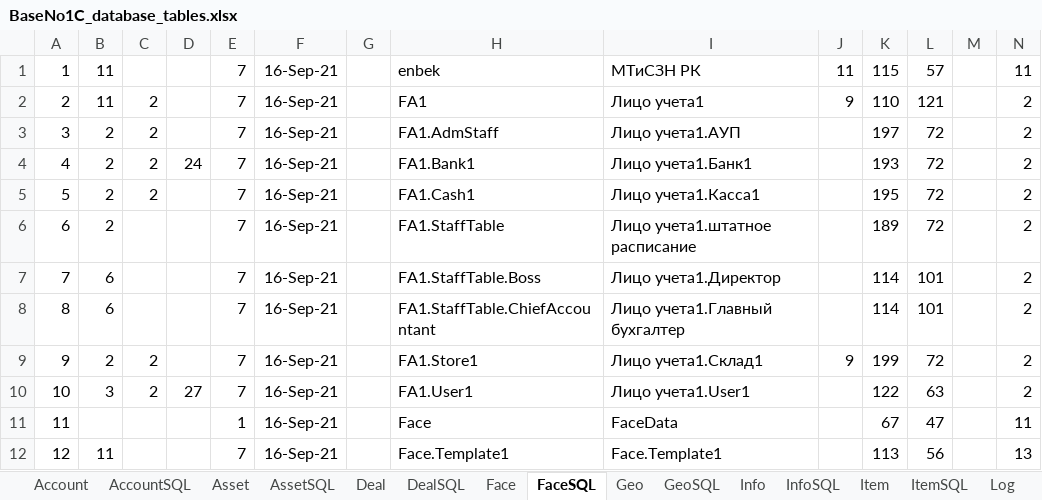
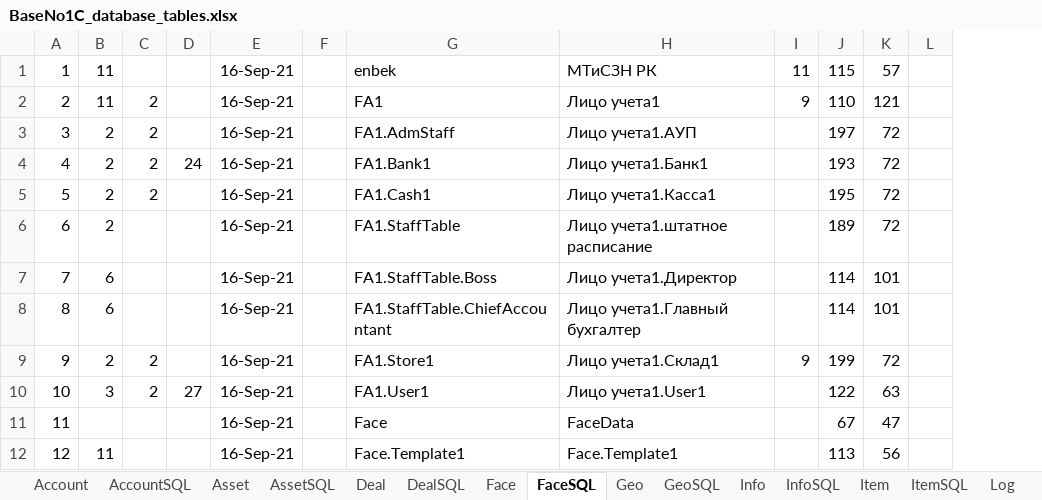
Before and after one commit to KursakovSA/AccBase, an Excel workbook: BaseNo1C_database_tables.xlsx, sheet FaceSQL, drawn as a sheet; only a part is shown; values as stored, in another font and other column widths than the file's, no borders; the diff names each change by its address in the sheet, - before the commit and + after, or states it on an @@ line.

```diff
--- a/BaseNo1C_database_tables.xlsx (sheet FaceSQL)
+++ b/BaseNo1C_database_tables.xlsx (sheet FaceSQL)
-column E, rows 1-12: 7 | 7 | 7 | 7 | 7 | 7 | 7 | 7 | 7 | 7 | 1 | 7
-column N, rows 1-12: 11 | 2 | 2 | 2 | 2 | 2 | 2 | 2 | 2 | 2 | 11 | 13
```
Also changed, not shown: sheet RoleSQL, sheet Role, sheet InfoSQL, sheet Info, other sheet tabs.
